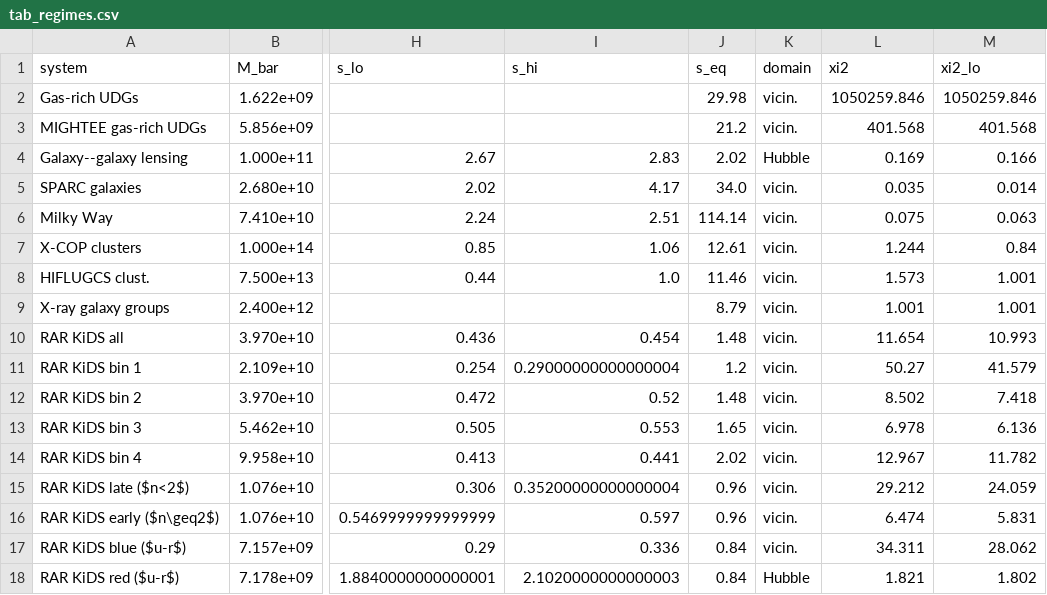
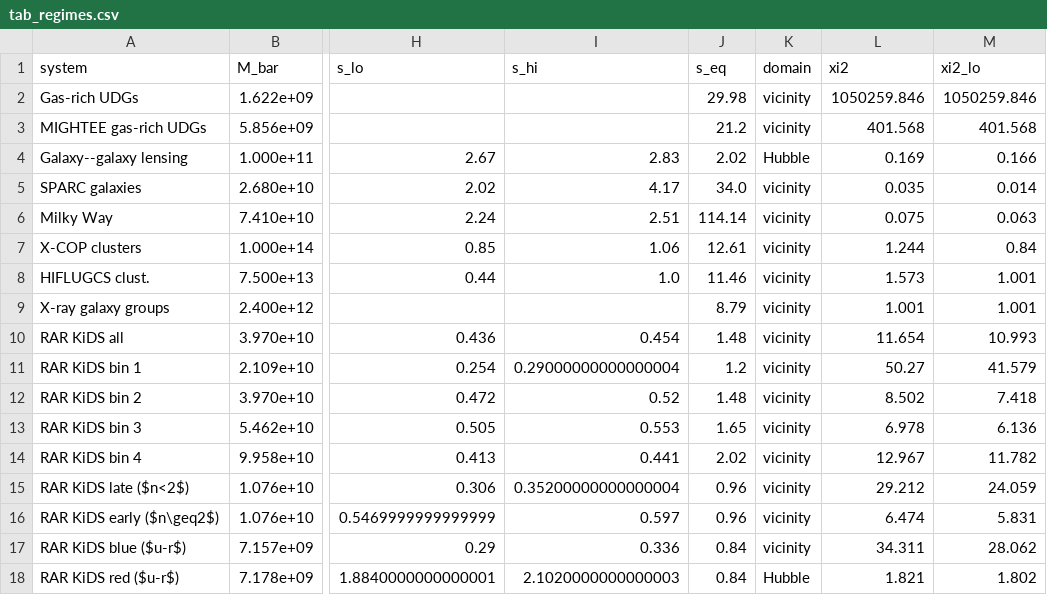
Before and after one commit to robertmonjo/lensing_RAR_KiDS, a CSV file: outputs/tab_regimes.csv, drawn as a sheet; only a part is shown, gaps mark what is left out; the diff names each change by its address in the sheet, - before the commit and + after, or states it on an @@ line.

Commit message:
Table A.1: dominant term written as vicinity

```diff
--- a/outputs/tab_regimes.csv
+++ b/outputs/tab_regimes.csv
-K2:K3 (domain): vicin.
+K2:K3 (domain): vicinity
-K5:K17 (domain): vicin.
+K5:K17 (domain): vicinity
```
Also changed, not shown: 2 other files.
